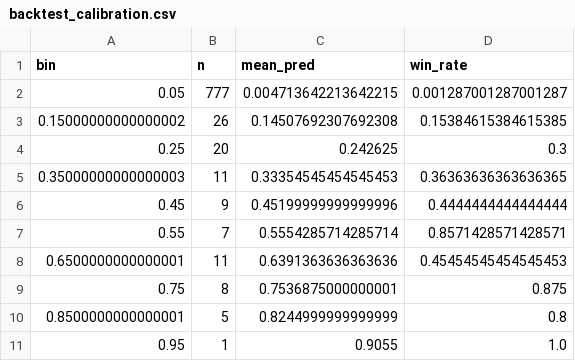
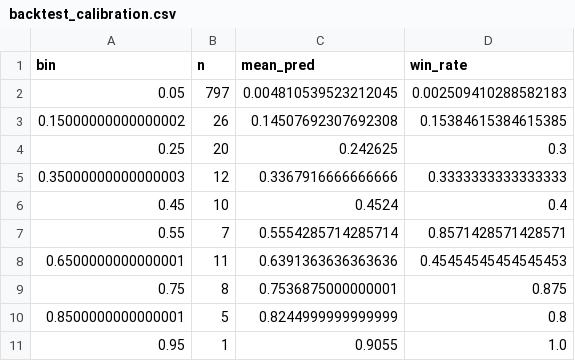
Before and after one commit to FernandoRomez/f1-predictions-2026, a CSV file: results/backtest_calibration.csv, drawn as a sheet.

```diff
--- a/results/backtest_calibration.csv
+++ b/results/backtest_calibration.csv
@@ -1,7 +1,7 @@
 bin,n,mean_pred,win_rate
-0.05,777,0.004713642213642215,0.001287001287001287
+0.05,797,0.004810539523212045,0.002509410288582183
 0.15000000000000002,26,0.14507692307692308,0.15384615384615385
 0.25,20,0.242625,0.3
-0.35000000000000003,11,0.33354545454545453,0.36363636363636365
-0.45,9,0.45199999999999996,0.4444444444444444
+0.35000000000000003,12,0.3367916666666666,0.3333333333333333
+0.45,10,0.4524,0.4
 0.55,7,0.5554285714285714,0.8571428571428571
```
Also changed, not shown: results/2026_championship.csv, results/backtest.csv, 6 other files.
